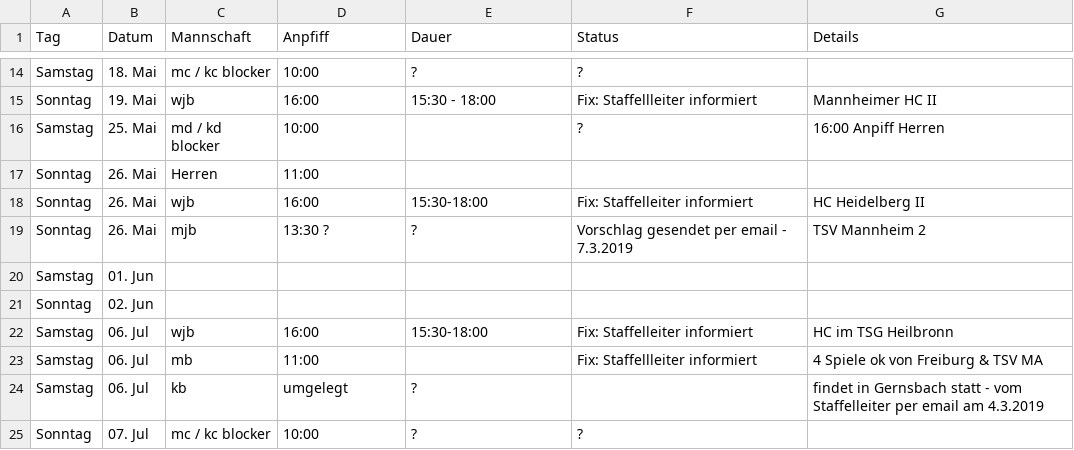
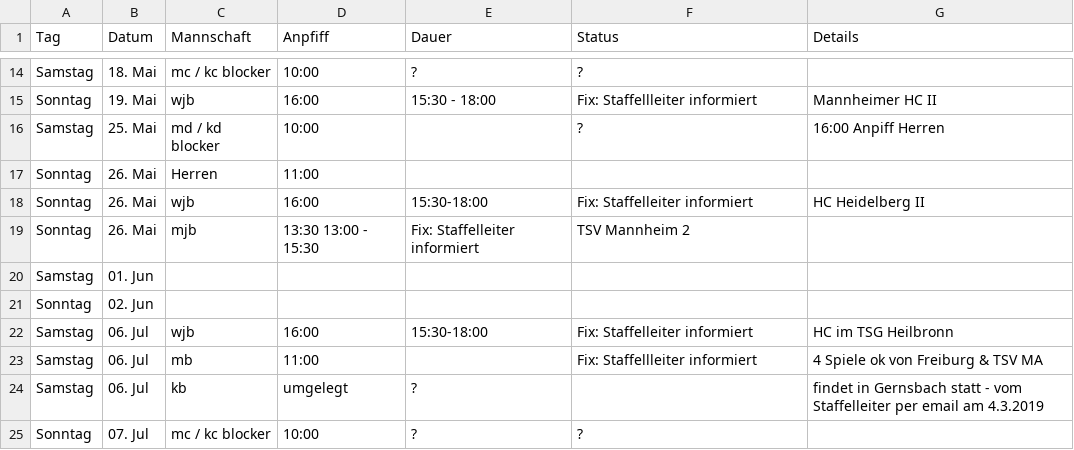
Before and after one commit to feldsaison/ka_feldsaison_2019, a CSV file: planung.csv, drawn as a sheet; only a part is shown, gaps mark what is left out.

Commit message:
26.5 mjb vl

```diff
--- a/planung.csv
+++ b/planung.csv
@@ -18,3 +18,3 @@ Sonntag,26. Mai,Herren,11:00,,,
 Sonntag,26. Mai, wjb, 16:00 , 15:30-18:00  , Fix: Staffelleiter informiert , HC Heidelberg II
-Sonntag,26. Mai, mjb, 13:30 ?, ?, Vorschlag gesendet per email - 7.3.2019 , TSV Mannheim 2
+Sonntag,26. Mai, mjb, 13:30 13:00 - 15:30, Fix: Staffelleiter informiert , TSV Mannheim 2
 Samstag,01. Jun, , , , ,
```
